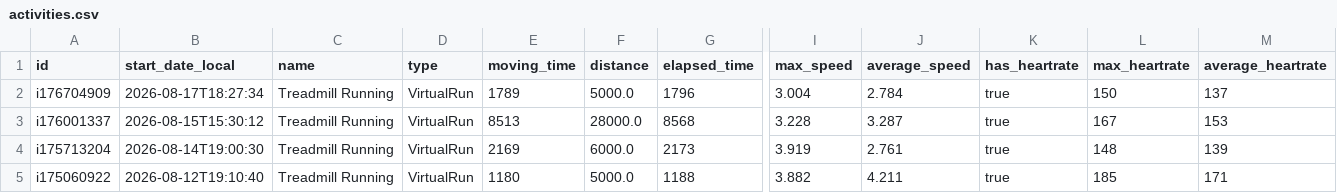
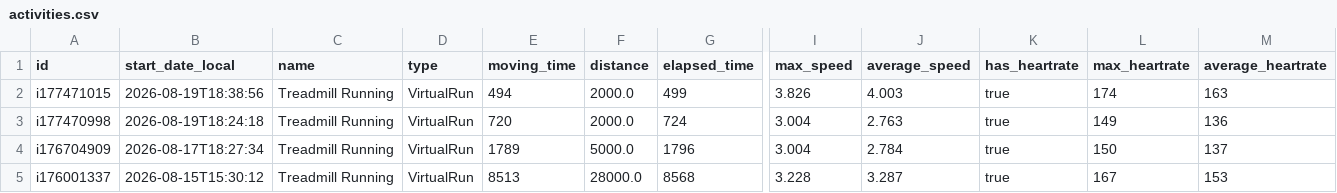
Before and after one commit to Trojon99/intervals-daily-coach, a CSV file: data/latest/activities.csv, drawn as a sheet; only a part is shown, gaps mark what is left out; the shorter side is filled out with more unchanged rows; rows hold the shown columns only; the diff names each change by its address in the sheet, - before the commit and + after, or states it on an @@ line.

```diff
--- a/data/latest/activities.csv
+++ b/data/latest/activities.csv
+row 2: i177471015 | 2026-08-19T18:38:56 | Treadmill Running | VirtualRun | 494 | 2000.0 | 499 | 3.826 | 4.003 | true | 174 | 163
+row 3: i177470998 | 2026-08-19T18:24:18 | Treadmill Running | VirtualRun | 720 | 2000.0 | 724 | 3.004 | 2.763 | true | 149 | 136
```
Also changed, not shown: data/latest/wellness.csv, 9 other files.
